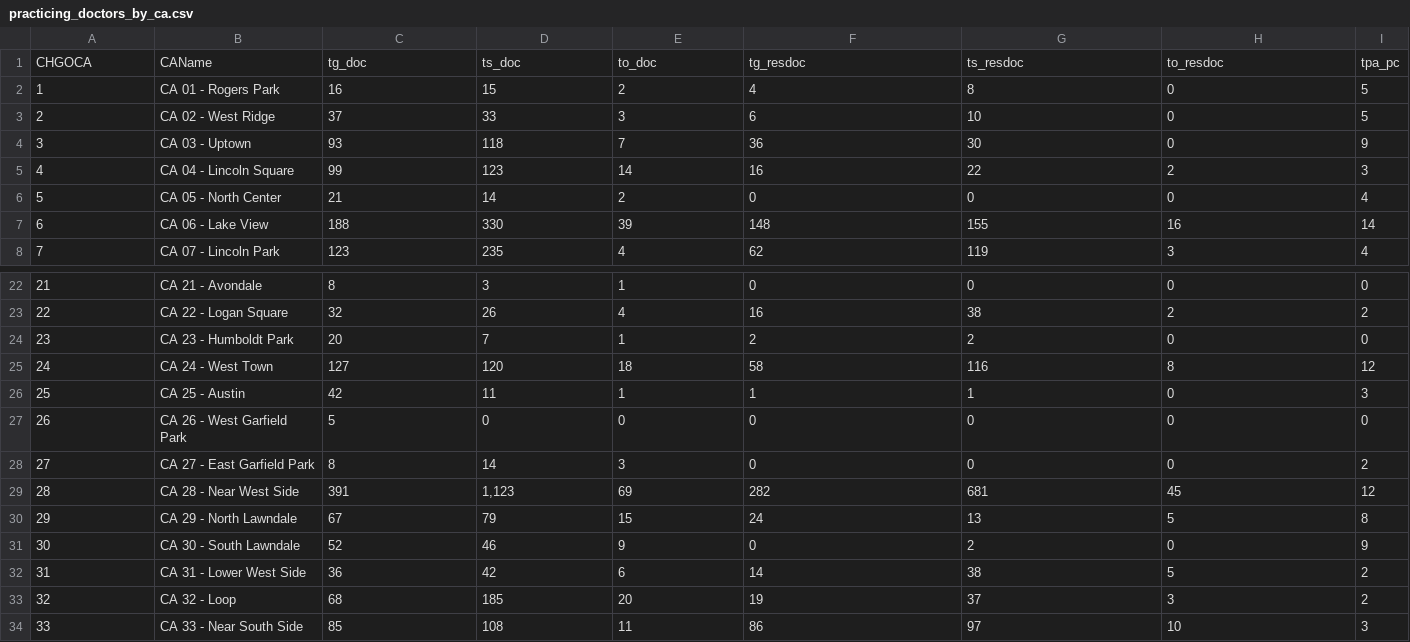
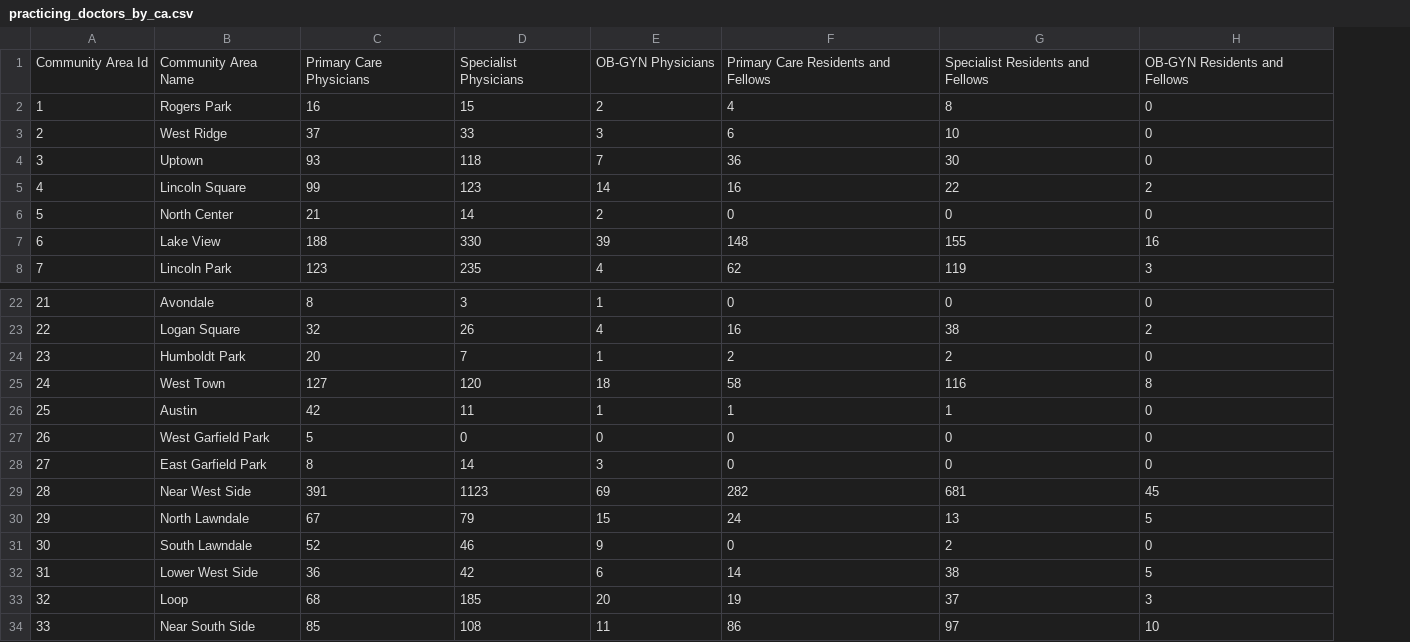
Before and after one commit to smartchicago/chicago-atlas, a CSV file: db/import/practicing_doctors_by_ca.csv, drawn as a sheet; only a part is shown, gaps mark what is left out; removed rows and columns are numbered as before the commit, all else as after; the diff names each change by its address in the sheet, - before the commit and + after, or states it on an @@ line.

Commit message:
import task for doctors

```diff
--- a/db/import/practicing_doctors_by_ca.csv
+++ b/db/import/practicing_doctors_by_ca.csv
-column B, rows 2-8: CA 01 - Rogers Park | CA 02 - West Ridge | CA 03 - Uptown | CA 04 - Lincoln Square | CA 05 - North Center | CA 06 - Lake View | CA 07 - Lincoln Park; rows 22-34: CA 21 - Avondale | CA 22 - Logan Square | CA 23 - Humboldt Park | CA 24 - West Town | CA 25 - Austin | CA 26 - West Garfield Park | CA 27 - East Garfield Park | CA 28 - Near West Side | CA 29 - North Lawndale | CA 30 - South Lawndale | CA 31 - Lower West Side | CA 32 - Loop | CA 33 - Near South Side
+column B, rows 2-8: Rogers Park | West Ridge | Uptown | Lincoln Square | North Center | Lake View | Lincoln Park; rows 22-34: Avondale | Logan Square | Humboldt Park | West Town | Austin | West Garfield Park | East Garfield Park | Near West Side | North Lawndale | South Lawndale | Lower West Side | Loop | Near South Side
-column I, rows 2-8: 5 | 5 | 9 | 3 | 4 | 14 | 4; rows 22-34: 0 | 2 | 0 | 12 | 3 | 0 | 2 | 12 | 8 | 9 | 2 | 2 | 3
-row 1: CHGOCA | CAName | tg_doc | ts_doc | to_doc | tg_resdoc | ts_resdoc | to_resdoc | tpa_pc
+row 1: Community Area Id | Community Area Name | Primary Care Physicians | Specialist Physicians | OB-GYN Physicians | Primary Care Residents and Fellows | Specialist Residents and Fellows | OB-GYN Residents and Fellows
-D29: 1,123
+D29: 1123
```
Also changed, not shown: db/import/practicing_doctors_by_zip.csv, 1 other file.
